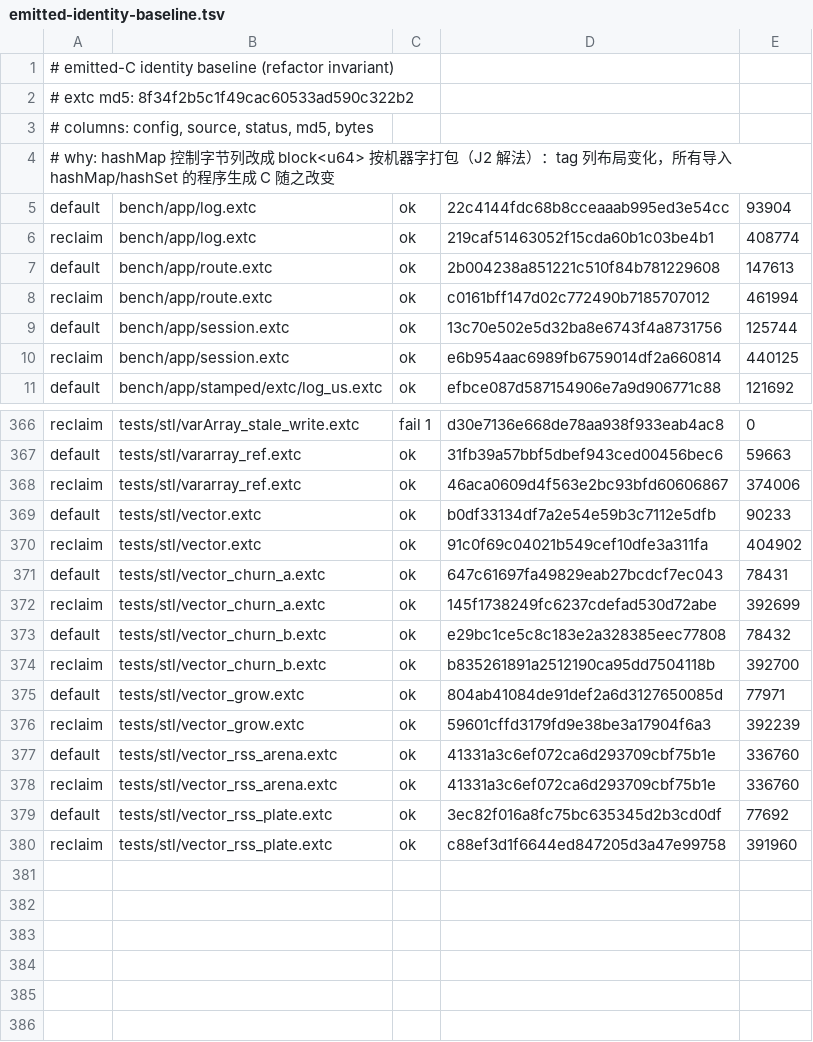
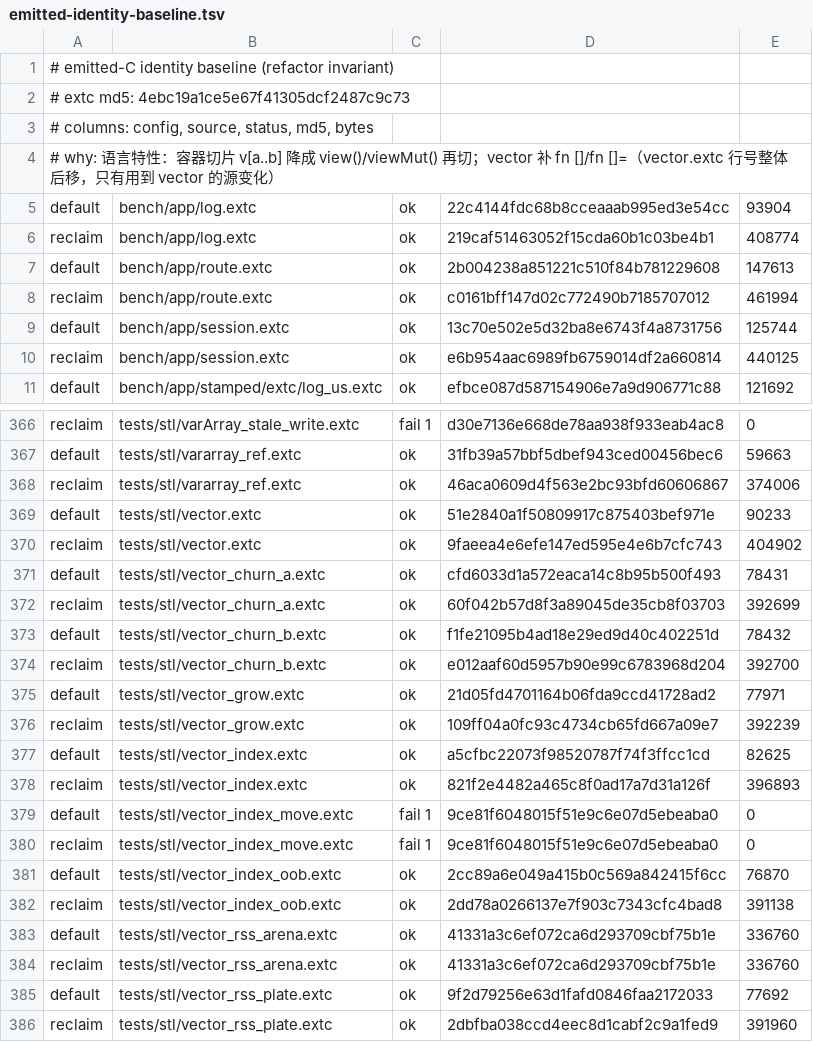
Before and after one commit to alphayangyang/extC, a TSV file: tools/emitted-identity-baseline.tsv, drawn as a sheet; only a part is shown, gaps mark what is left out; the diff covers the shown part only.

Commit message:
语言：容器切片 v[a..b] 与 vector 下标 v[i]，补三个用例

```diff
--- a/tools/emitted-identity-baseline.tsv
+++ b/tools/emitted-identity-baseline.tsv
@@ -1,5 +1,5 @@
 # emitted-C identity baseline (refactor invariant)
-# extc md5: 8f34f2b5c1f49cac60533ad590c322b2
+# extc md5: 4ebc19a1ce5e67f41305dcf2487c9c73
 # columns: config, source, status, md5, bytes
-# why: hashMap 控制字节列改成 block<u64> 按机器字打包（J2 解法）：tag 列布局变化，所有导入 hashMap/hashSet 的程序生成 C 随之改变
+# why: 语言特性：容器切片 v[a..b] 降成 view()/viewMut() 再切；vector 补 fn []/fn []=（vector.extc 行号整体后移，只有用到 vector 的源变化）
 default	bench/app/log.extc	ok	22c4144fdc68b8cceaaab995ed3e54cc	93904
@@ -368,13 +368,19 @@ default	tests/stl/vararray_ref.extc	ok	31fb39a57bbf5dbef943ced00456bec6	59663
 reclaim	tests/stl/vararray_ref.extc	ok	46aca0609d4f563e2bc93bfd60606867	374006
-default	tests/stl/vector.extc	ok	b0df33134df7a2e54e59b3c7112e5dfb	90233
-reclaim	tests/stl/vector.extc	ok	91c0f69c04021b549cef10dfe3a311fa	404902
-default	tests/stl/vector_churn_a.extc	ok	647c61697fa49829eab27bcdcf7ec043	78431
-reclaim	tests/stl/vector_churn_a.extc	ok	145f1738249fc6237cdefad530d72abe	392699
-default	tests/stl/vector_churn_b.extc	ok	e29bc1ce5c8c183e2a328385eec77808	78432
-reclaim	tests/stl/vector_churn_b.extc	ok	b835261891a2512190ca95dd7504118b	392700
-default	tests/stl/vector_grow.extc	ok	804ab41084de91def2a6d3127650085d	77971
-reclaim	tests/stl/vector_grow.extc	ok	59601cffd3179fd9e38be3a17904f6a3	392239
+default	tests/stl/vector.extc	ok	51e2840a1f50809917c875403bef971e	90233
+reclaim	tests/stl/vector.extc	ok	9faeea4e6efe147ed595e4e6b7cfc743	404902
+default	tests/stl/vector_churn_a.extc	ok	cfd6033d1a572eaca14c8b95b500f493	78431
+reclaim	tests/stl/vector_churn_a.extc	ok	60f042b57d8f3a89045de35cb8f03703	392699
+default	tests/stl/vector_churn_b.extc	ok	f1fe21095b4ad18e29ed9d40c402251d	78432
+reclaim	tests/stl/vector_churn_b.extc	ok	e012aaf60d5957b90e99c6783968d204	392700
+default	tests/stl/vector_grow.extc	ok	21d05fd4701164b06fda9ccd41728ad2	77971
+reclaim	tests/stl/vector_grow.extc	ok	109ff04a0fc93c4734cb65fd667a09e7	392239
+default	tests/stl/vector_index.extc	ok	a5cfbc22073f98520787f74f3ffcc1cd	82625
+reclaim	tests/stl/vector_index.extc	ok	821f2e4482a465c8f0ad17a7d31a126f	396893
+default	tests/stl/vector_index_move.extc	fail 1	9ce81f6048015f51e9c6e07d5ebeaba0	0
+reclaim	tests/stl/vector_index_move.extc	fail 1	9ce81f6048015f51e9c6e07d5ebeaba0	0
+default	tests/stl/vector_index_oob.extc	ok	2cc89a6e049a415b0c569a842415f6cc	76870
+reclaim	tests/stl/vector_index_oob.extc	ok	2dd78a0266137e7f903c7343cfc4bad8	391138
 default	tests/stl/vector_rss_arena.extc	ok	41331a3c6ef072ca6d293709cbf75b1e	336760
 reclaim	tests/stl/vector_rss_arena.extc	ok	41331a3c6ef072ca6d293709cbf75b1e	336760
-default	tests/stl/vector_rss_plate.extc	ok	3ec82f016a8fc75bc635345d2b3cd0df	77692
-reclaim	tests/stl/vector_rss_plate.extc	ok	c88ef3d1f6644ed847205d3a47e99758	391960
+default	tests/stl/vector_rss_plate.extc	ok	9f2d79256e63d1fafd0846faa2172033	77692
+reclaim	tests/stl/vector_rss_plate.extc	ok	2dbfba038ccd4eec8d1cabf2c9a1fed9	391960
```
Also changed, not shown: 16 edited cells elsewhere in this file, 10 other files.
